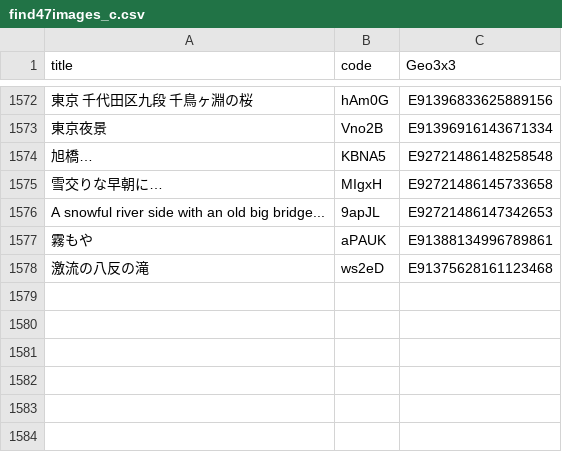
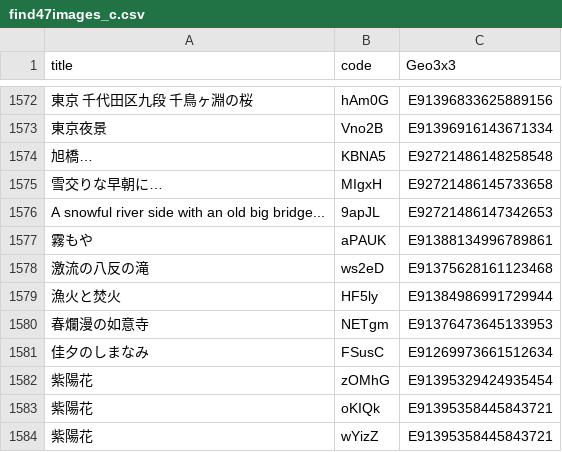
Before and after one commit to code4fukui/find47, a CSV file: find47images_c.csv, drawn as a sheet; only a part is shown, gaps mark what is left out; the diff names each change by its address in the sheet, - before the commit and + after, or states it on an @@ line.

```diff
--- a/find47images_c.csv
+++ b/find47images_c.csv
+row 1579: 漁火と焚火 | HF5ly | E91384986991729944
+row 1580: 春爛漫の如意寺 | NETgm | E91376473645133953
+row 1581: 佳夕のしまなみ | FSusC | E91269973661512634
+row 1582: 紫陽花 | zOMhG | E91395329424935454
+row 1583: 紫陽花 | oKIQk | E91395358445843721
+row 1584: 紫陽花 | wYizZ | E91395358445843721
```
Also changed, not shown: find47images.csv, 19 other files.
